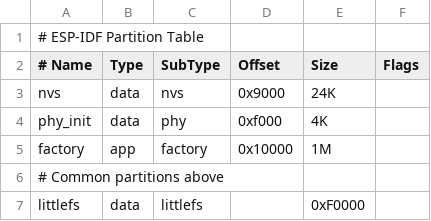
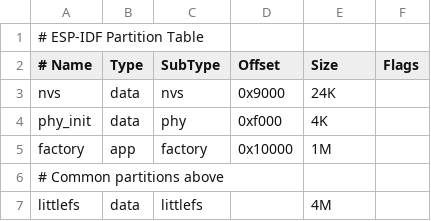
Before and after one commit to trianglesis/ESP32_Playground, a CSV file: partitions.csv, drawn as a sheet.

Commit message:
Partition table size

```diff
--- a/partitions.csv
+++ b/partitions.csv
@@ -6,2 +6,2 @@ factory,app,factory,0x10000,1M,
 # Common partitions above
-littlefs,  data, littlefs,      ,  0xF0000,
+littlefs,data,littlefs,,4M,
```
Also changed, not shown: 2 other files.
